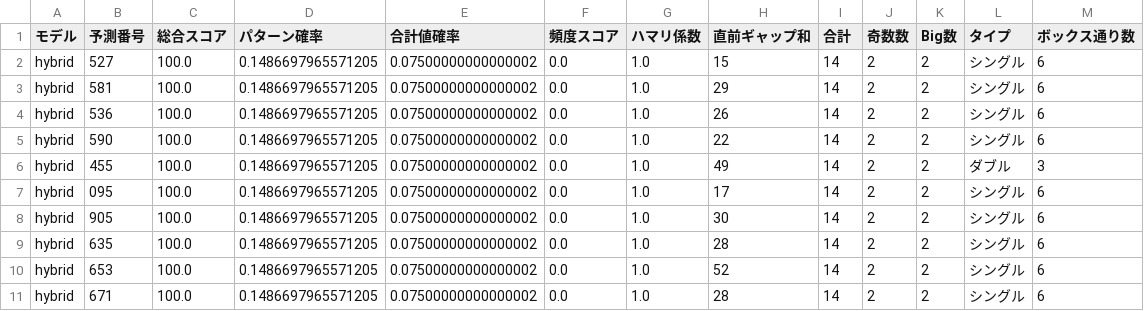
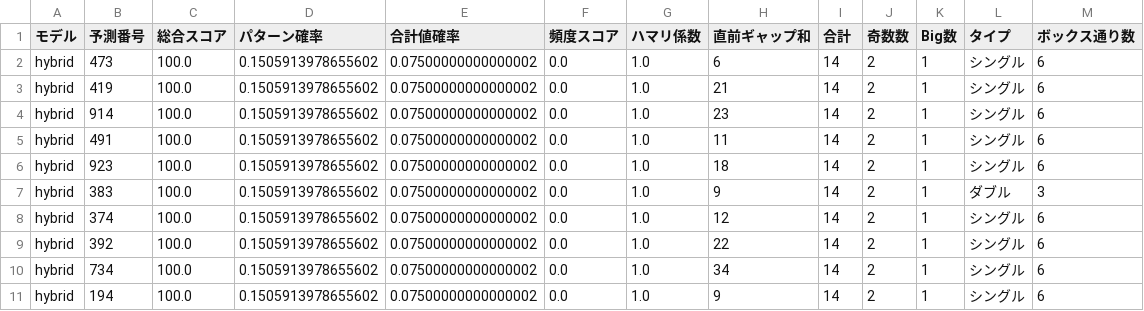
Before and after one commit to intel-core-hub/number3-analysis, a CSV file: results/latest_prediction.csv, drawn as a sheet.

```diff
--- a/results/latest_prediction.csv
+++ b/results/latest_prediction.csv
@@ -1,11 +1,11 @@
 モデル,予測番号,総合スコア,パターン確率,合計値確率,頻度スコア,ハマリ係数,直前ギャップ和,合計,奇数数,Big数,タイプ,ボックス通り数
-hybrid,527,100.0,0.1486697965571205,0.07500000000000002,0.0,1.0,15,14,2,2,シングル,6
-hybrid,581,100.0,0.1486697965571205,0.07500000000000002,0.0,1.0,29,14,2,2,シングル,6
-hybrid,536,100.0,0.1486697965571205,0.07500000000000002,0.0,1.0,26,14,2,2,シングル,6
-hybrid,590,100.0,0.1486697965571205,0.07500000000000002,0.0,1.0,22,14,2,2,シングル,6
-hybrid,455,100.0,0.1486697965571205,0.07500000000000002,0.0,1.0,49,14,2,2,ダブル,3
-hybrid,095,100.0,0.1486697965571205,0.07500000000000002,0.0,1.0,17,14,2,2,シングル,6
-hybrid,905,100.0,0.1486697965571205,0.07500000000000002,0.0,1.0,30,14,2,2,シングル,6
-hybrid,635,100.0,0.1486697965571205,0.07500000000000002,0.0,1.0,28,14,2,2,シングル,6
-hybrid,653,100.0,0.1486697965571205,0.07500000000000002,0.0,1.0,52,14,2,2,シングル,6
-hybrid,671,100.0,0.1486697965571205,0.07500000000000002,0.0,1.0,28,14,2,2,シングル,6
+hybrid,473,100.0,0.1505913978655602,0.07500000000000002,0.0,1.0,6,14,2,1,シングル,6
+hybrid,419,100.0,0.1505913978655602,0.07500000000000002,0.0,1.0,21,14,2,1,シングル,6
+hybrid,914,100.0,0.1505913978655602,0.07500000000000002,0.0,1.0,23,14,2,1,シングル,6
+hybrid,491,100.0,0.1505913978655602,0.07500000000000002,0.0,1.0,11,14,2,1,シングル,6
+hybrid,923,100.0,0.1505913978655602,0.07500000000000002,0.0,1.0,18,14,2,1,シングル,6
+hybrid,383,100.0,0.1505913978655602,0.07500000000000002,0.0,1.0,9,14,2,1,ダブル,3
+hybrid,374,100.0,0.1505913978655602,0.07500000000000002,0.0,1.0,12,14,2,1,シングル,6
+hybrid,392,100.0,0.1505913978655602,0.07500000000000002,0.0,1.0,22,14,2,1,シングル,6
+hybrid,734,100.0,0.1505913978655602,0.07500000000000002,0.0,1.0,34,14,2,1,シングル,6
+hybrid,194,100.0,0.1505913978655602,0.07500000000000002,0.0,1.0,9,14,2,1,シングル,6
```
Also changed, not shown: numbers3_clean.csv.
